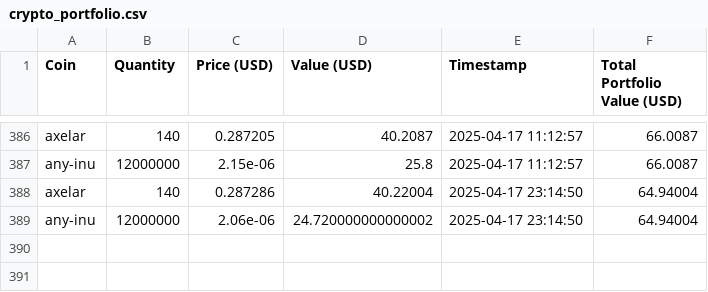
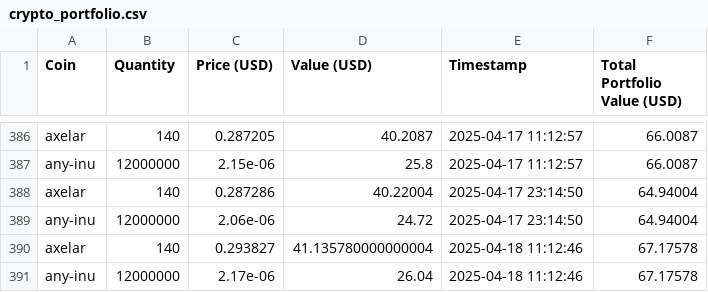
Before and after one commit to SebastianSkriver/Crypto-Tracker, a CSV file: crypto_portfolio.csv, drawn as a sheet; only a part is shown, gaps mark what is left out.

```diff
--- a/crypto_portfolio.csv
+++ b/crypto_portfolio.csv
@@ -388,2 +388,4 @@ any-inu,12000000,2.15e-06,25.8,2025-04-17 11:12:57,66.0087
 axelar,140,0.287286,40.22004,2025-04-17 23:14:50,64.94004
-any-inu,12000000,2.06e-06,24.720000000000002,2025-04-17 23:14:50,64.94004
+any-inu,12000000,2.06e-06,24.72,2025-04-17 23:14:50,64.94004
+axelar,140,0.293827,41.135780000000004,2025-04-18 11:12:46,67.17578
+any-inu,12000000,2.17e-06,26.04,2025-04-18 11:12:46,67.17578
```
